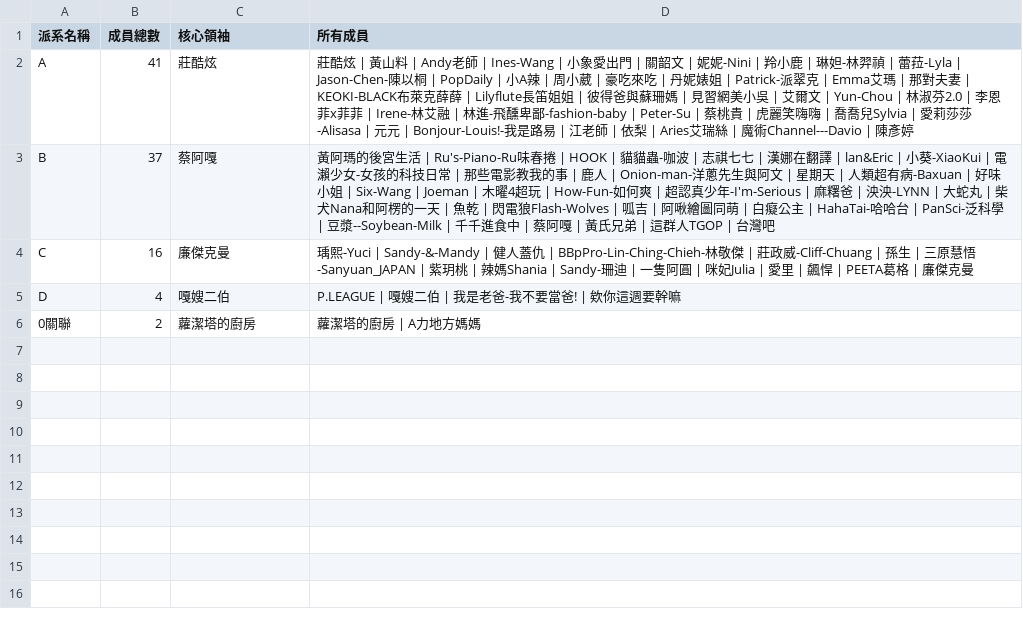
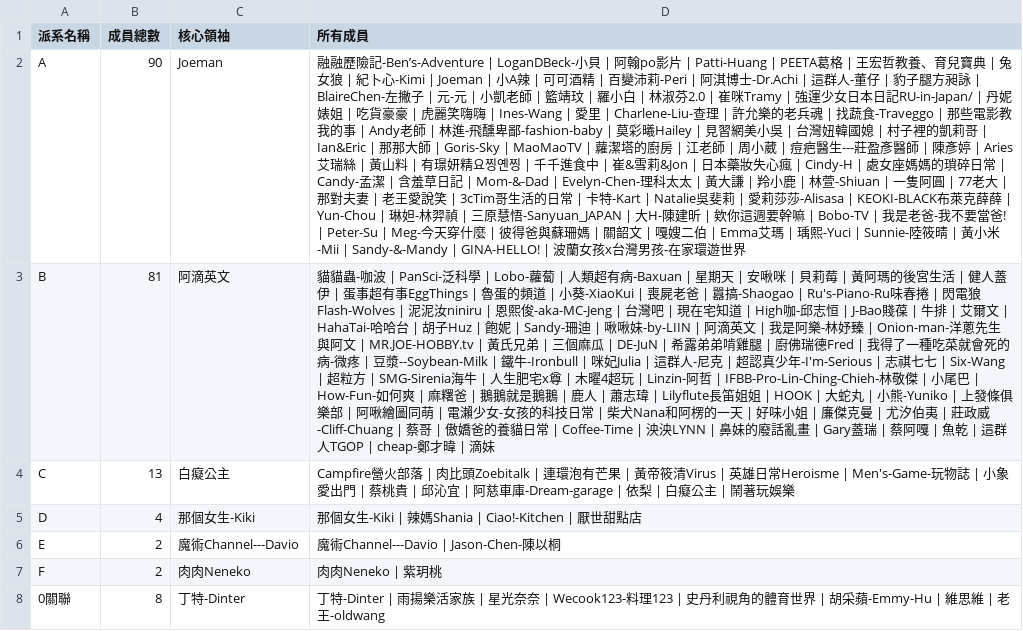
Before and after one commit to breakfasttw/Influencers_Following_display, a CSV file: Output/community_grouping_report_final_gd.csv, drawn as a sheet; addresses are those after the commit; the diff names each change by its address in the sheet, - before the commit and + after, or states it on an @@ line.

```diff
--- a/Output/community_grouping_report_final_gd.csv
+++ b/Output/community_grouping_report_final_gd.csv
-B2 (成員總數): 41
+B2 (成員總數): 90
-C2 (核心領袖): 莊酷炫
+C2 (核心領袖): Joeman
-D2 (所有成員): 莊酷炫 | 黃山料 | Andy老師 | Ines-Wang | 小象愛出門 | 關韶文 | 妮妮-Nini | 羚小鹿 | 琳妲-林羿禎 | 蕾菈-Lyla | Jason-Chen-陳以桐 | PopDaily | 小A辣 | 周小葳 | 豪吃來吃 | 丹妮婊姐 | Patrick-派翠克 | Emma艾瑪 | 那對夫妻 | KEOKI-BLACK布萊克薛薛 | Lilyflute長笛姐姐 | 彼得爸與蘇珊媽 | 見習網美小吳 | 艾爾文 | Yun-Chou | 林淑芬2.0 | 李恩菲x菲菲 | Irene-林艾融 | 林進-飛醺卑鄙-fashion-baby | Peter-Su | 蔡桃貴 | 虎麗笑嗨嗨 | 喬喬兒Sylvia | 愛莉莎莎-Alisasa | 元元 | Bonjour-Louis!-我是路易 | 江老師 | 依梨 | Aries艾瑞絲 | 魔術Channel---Davio | 陳彥婷
+D2 (所有成員): 融融歷險記-Ben’s-Adventure | LoganDBeck-小貝 | 阿翰po影片 | Patti-Huang | PEETA葛格 | 王宏哲教養、育兒寶典 | 兔女狼 | 紀卜心-Kimi | Joeman | 小A辣 | 可可酒精 | 百變沛莉-Peri | 阿淇博士-Dr.Achi | 這群人-董仔 | 豹子腿方昶詠 | BlaireChen-左撇子 | 元-元 | 小凱老師 | 籃靖玟 | 羅小白 | 林淑芬2.0 | 崔咪Tramy | 強運少女日本日記RU-in-Japan/ | 丹妮婊姐 | 吃貨豪豪 | 虎麗笑嗨嗨 | Ines-Wang | 愛里 | Charlene-Liu-查理 | 許允樂的老兵魂 | 找蔬食-Traveggo | 那些電影教我的事 | Andy老師 | 林進-飛醺卑鄙-fashion-baby | 莫彩曦Hailey | 見習網美小吳 | 台灣妞韓國媳 | 村子裡的凱莉哥 | Ian&Eric | 那那大師 | Goris-Sky | MaoMaoTV | 蘿潔塔的廚房 | 江老師 | 周小葳 | 痘疤醫生---莊盈彥醫師 | 陳彥婷 | Aries艾瑞絲 | 黃山料 | 有璟妍精요찡옌찡 | 千千進食中 | 崔&雪莉&Jon | 日本藥妝失心瘋 | Cindy-H | 處女座媽媽的瑣碎日常 | Candy-孟潔 | 含羞草日記 | Mom-&-Dad | Evelyn-Chen-理科太太 | 黃大謙 | 羚小鹿 | 林萱-Shiuan | 一隻阿圓 | 77老大 | 那對夫妻 | 老王愛說笑 | 3cTim哥生活的日常 | 卡特-Kart | Natalie吳斐莉 | 愛莉莎莎-Alisasa | KEOKI-BLACK布萊克薛薛 | Yun-Chou | 琳妲-林羿禎 | 三原慧悟-Sanyuan_JAPAN | 大H-陳建昕 | 欸你這週要幹嘛 | Bobo-TV | 我是老爸-我不要當爸! | Peter-Su | Meg-今天穿什麼 | 彼得爸與蘇珊媽 | 關韶文 | 嘎嫂二伯 | Emma艾瑪 | 瑀熙-Yuci | Sunnie-陸筱晴 | 黃小米-Mii | Sandy-&-Mandy | GINA-HELLO! | 波蘭女孩x台灣男孩-在家環遊世界
-B3 (成員總數): 37
+B3 (成員總數): 81
-C3 (核心領袖): 蔡阿嘎
+C3 (核心領袖): 阿滴英文
-D3 (所有成員): 黃阿瑪的後宮生活 | Ru's-Piano-Ru味春捲 | HOOK | 貓貓蟲-咖波 | 志祺七七 | 漢娜在翻譯 | lan&Eric | 小葵-XiaoKui | 電瀨少女-女孩的科技日常 | 那些電影教我的事 | 鹿人 | Onion-man-洋蔥先生與阿文 | 星期天 | 人類超有病-Baxuan | 好味小姐 | Six-Wang | Joeman | 木曜4超玩 | How-Fun-如何爽 | 超認真少年-I'm-Serious | 麻糬爸 | 泱泱-LYNN | 大蛇丸 | 柴犬Nana和阿楞的一天 | 魚乾 | 閃電狼Flash-Wolves | 呱吉 | 阿啾繪圖同萌 | 白癡公主 | HahaTai-哈哈台 | PanSci-泛科學 | 豆漿--Soybean-Milk | 千千進食中 | 蔡阿嘎 | 黃氏兄弟 | 這群人TGOP | 台灣吧
+D3 (所有成員): 貓貓蟲-咖波 | PanSci-泛科學 | Lobo-蘿蔔 | 人類超有病-Baxuan | 星期天 | 安啾咪 | 貝莉莓 | 黃阿瑪的後宮生活 | 健人蓋伊 | 蛋事超有事EggThings | 魯蛋的頻道 | 小葵-XiaoKui | 喪屍老爸 | 囂搞-Shaogao | Ru's-Piano-Ru味春捲 | 閃電狼Flash-Wolves | 泥泥汝niniru | 恩熙俊-aka-MC-Jeng | 台灣吧 | 現在宅知道 | High咖-邱志恒 | J-Bao賤葆 | 牛排 | 艾爾文 | HahaTai-哈哈台 | 胡子Huz | 飽妮 | Sandy-珊迪 | 啾啾妹-by-LIIN | 阿滴英文 | 我是阿樂-林妤臻 | Onion-man-洋蔥先生與阿文 | MR.JOE-HOBBY.tv | 黃氏兄弟 | 三個麻瓜 | DE-JuN | 希露弟弟啃雞腿 | 廚佛瑞德Fred | 我得了一種吃菜就會死的病-微疼 | 豆漿--Soybean-Milk | 鐵牛-Ironbull | 咪妃Julia | 這群人-尼克 | 超認真少年-I'm-Serious | 志祺七七 | Six-Wang | 超粒方 | SMG-Sirenia海牛 | 人生肥宅x尊 | 木曜4超玩 | Linzin-阿哲 | IFBB-Pro-Lin-Ching-Chieh-林敬傑 | 小尾巴 | How-Fun-如何爽 | 麻糬爸 | 鵝鵝就是鵝鵝 | 鹿人 | 蕭志瑋 | Lilyflute長笛姐姐 | HOOK | 大蛇丸 | 小熊-Yuniko | 上發條俱樂部 | 阿啾繪圖同萌 | 電瀨少女-女孩的科技日常 | 柴犬Nana和阿楞的一天 | 好味小姐 | 廉傑克曼 | 尤汐伯夷 | 莊政威-Cliff-Chuang | 蔡哥 | 傲嬌爸的養貓日常 | Coffee-Time | 泱泱LYNN | 鼻妹的廢話亂畫 | Gary蓋瑞 | 蔡阿嘎 | 魚乾 | 這群人TGOP | cheap-鄭才暐 | 滴妹
-B4 (成員總數): 16
+B4 (成員總數): 13
-C4 (核心領袖): 廉傑克曼
+C4 (核心領袖): 白癡公主
-D4 (所有成員): 瑀熙-Yuci | Sandy-&-Mandy | 健人蓋仇 | BBpPro-Lin-Ching-Chieh-林敬傑 | 莊政威-Cliff-Chuang | 孫生 | 三原慧悟-Sanyuan_JAPAN | 紫玥桃 | 辣媽Shania | Sandy-珊迪 | 一隻阿圓 | 咪妃Julia | 愛里 | 飆悍 | PEETA葛格 | 廉傑克曼
+D4 (所有成員): Campfire營火部落 | 肉比頭Zoebitalk | 連環泡有芒果 | 黃帝筱清Virus | 英雄日常Heroisme | Men's-Game-玩物誌 | 小象愛出門 | 蔡桃貴 | 邱沁宜 | 阿慈車庫-Dream-garage | 依梨 | 白癡公主 | 鬧著玩娛樂
-C5 (核心領袖): 嘎嫂二伯
+C5 (核心領袖): 那個女生-Kiki
-D5 (所有成員): P.LEAGUE | 嘎嫂二伯 | 我是老爸-我不要當爸! | 欸你這週要幹嘛
+D5 (所有成員): 那個女生-Kiki | 辣媽Shania | Ciao!-Kitchen | 厭世甜點店
+row 6: E | 2 | 魔術Channel---Davio | 魔術Channel---Davio | Jason-Chen-陳以桐
+row 7: F | 2 | 肉肉Neneko | 肉肉Neneko | 紫玥桃
-B8 (成員總數): 2
+B8 (成員總數): 8
-C8 (核心領袖): 蘿潔塔的廚房
+C8 (核心領袖): 丁特-Dinter
-D8 (所有成員): 蘿潔塔的廚房 | A力地方媽媽
+D8 (所有成員): 丁特-Dinter | 雨揚樂活家族 | 星光奈奈 | Wecook123-料理123 | 史丹利視角的體育世界 | 胡采蘋-Emmy-Hu | 維思維 | 老王-oldwang
```
Also changed, not shown: Output/Louvain/community_grouping_report_final_lv.csv, Output/Walktrap/community_grouping_report_final_wt.csv, 24 other files.
